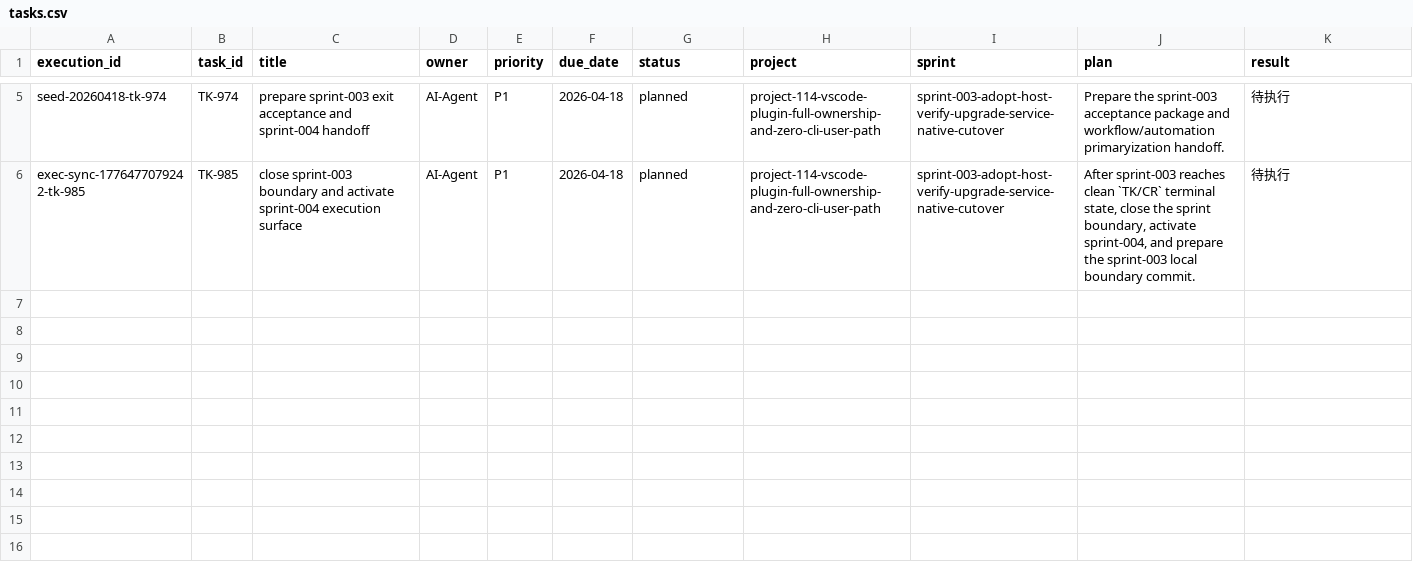
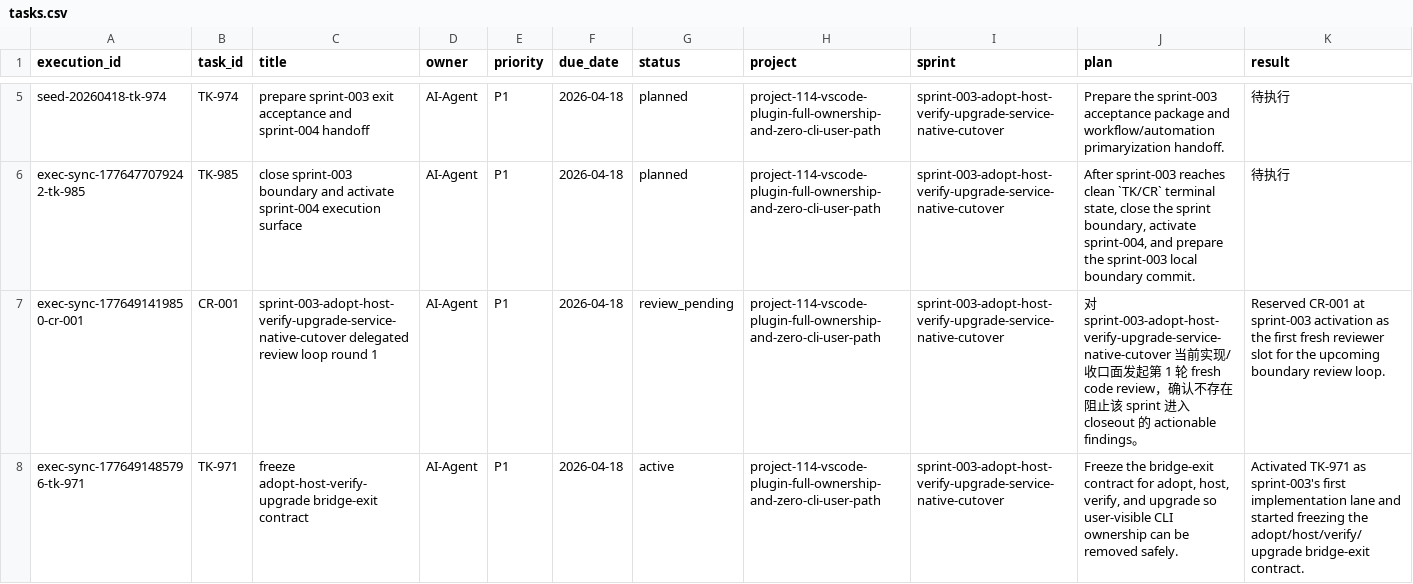
Before and after one commit to JimmyDaddy/repo-ai-governor, a CSV file: .repo-ai-governor/context/dev/project-114-vscode-plugin-full-ownership-and-zero-cli-user-path/sprint-003-adopt-host-verify-upgrade-service-native-cutover/tasks/tasks.csv, drawn as a sheet; only a part is shown, gaps mark what is left out; rows hold the shown columns only; the diff names each change by its address in the sheet, - before the commit and + after, or states it on an @@ line.

Commit message:
feat(project-114-sprint-002): complete sprint and clear cr loop

```diff
--- a/.repo-ai-governor/context/dev/project-114-vscode-plugin-full-ownership-and-zero-cli-user-path/sprint-003-adopt-host-verify-upgrade-service-native-cutover/tasks/tasks.csv
+++ b/.repo-ai-governor/context/dev/project-114-vscode-plugin-full-ownership-and-zero-cli-user-path/sprint-003-adopt-host-verify-upgrade-service-native-cutover/tasks/tasks.csv
+row 7: exec-sync-1776491419850-cr-001 | CR-001 | sprint-003-adopt-host-verify-upgrade-service-native-cutover delegated review loop round 1 | AI-Agent | P1 | 2026-04-18 | review_pending | project-114-vscode-plugin-full-ownership-and-zero-cli-user-path | sprint-003-adopt-host-verify-upgrade-service-native-cutover | 对 sprint-003-adopt-host-verify-upgrade-service-native-cutover 当前实现/收口面发起第 1 轮 fresh code review，确认不存在阻止该 sprint 进入 closeout 的 actionable findings。 | Reserved CR-001 at sprint-003 activation as the first fresh reviewer slot for the upcoming boundary review loop.
+row 8: exec-sync-1776491485796-tk-971 | TK-971 | freeze adopt-host-verify-upgrade bridge-exit contract | AI-Agent | P1 | 2026-04-18 | active | project-114-vscode-plugin-full-ownership-and-zero-cli-user-path | sprint-003-adopt-host-verify-upgrade-service-native-cutover | Freeze the bridge-exit contract for adopt, host, verify, and upgrade so user-visible CLI ownership can be removed safely. | Activated TK-971 as sprint-003's first implementation lane and started freezing the adopt/host/verify/upgrade bridge-exit contract.
```
Also changed, not shown: 30 other files.
